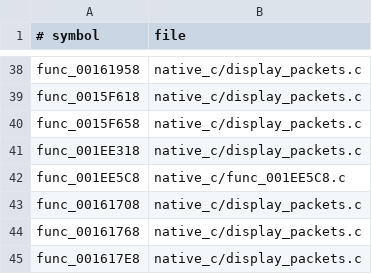
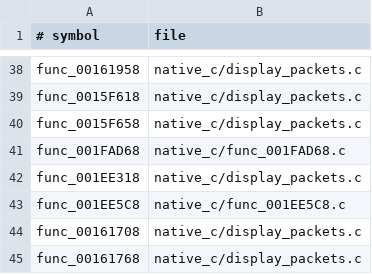
Before and after one commit to OpenThievius/OpenThievius, a TSV file: port/game/sly1-us/hand/backfills.tsv, drawn as a sheet; only a part is shown, gaps mark what is left out; the shorter side is filled out with more unchanged rows; the diff names each change by its address in the sheet, - before the commit and + after, or states it on an @@ line.

Commit message:
fix(port): initialize SDL packet writers from retail callback

```diff
--- a/port/game/sly1-us/hand/backfills.tsv
+++ b/port/game/sly1-us/hand/backfills.tsv
+row 41: func_001FAD68 | native_c/func_001FAD68.c
```
Also changed, not shown: 1 other file.
